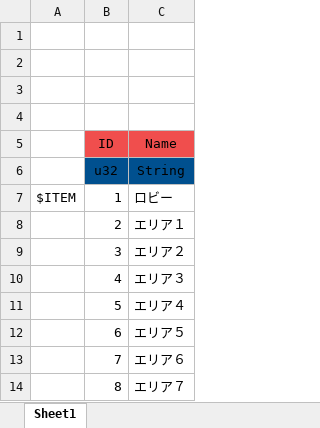
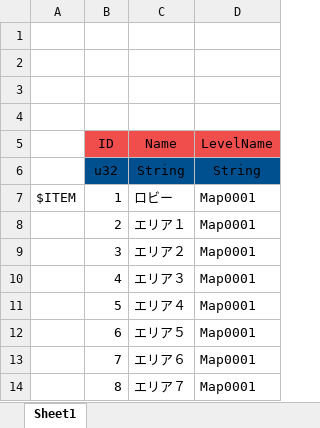
Before and after one commit to YanaPIIDXer/AnpanMMO, an Excel workbook: Master/MasterData/Area.xlsx, sheet Sheet1, drawn as a sheet; values as stored, in another font and other column widths than the file's, no borders; the diff names each change by its address in the sheet, - before the commit and + after, or states it on an @@ line.

```diff
--- a/Master/MasterData/Area.xlsx (sheet Sheet1)
+++ b/Master/MasterData/Area.xlsx (sheet Sheet1)
+column D (LevelName), rows 6-14: String | Map0001 | Map0001 | Map0001 | Map0001 | Map0001 | Map0001 | Map0001 | Map0001
```
Also changed, not shown: 3 other files.
